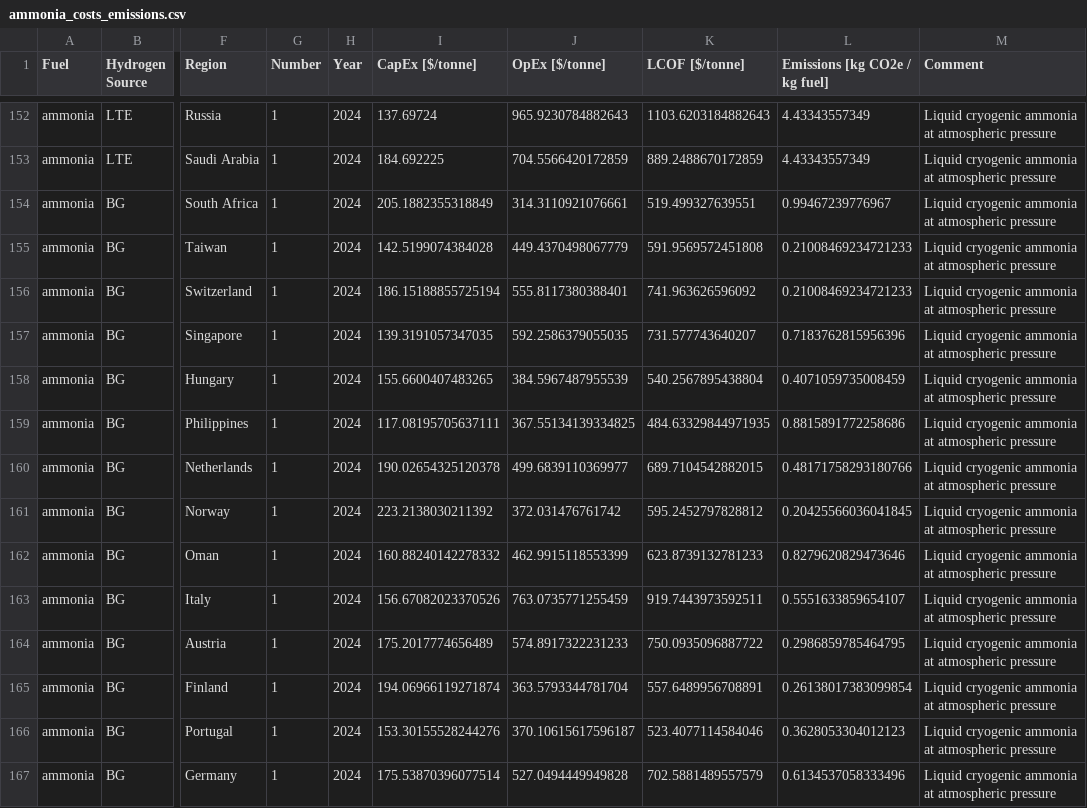
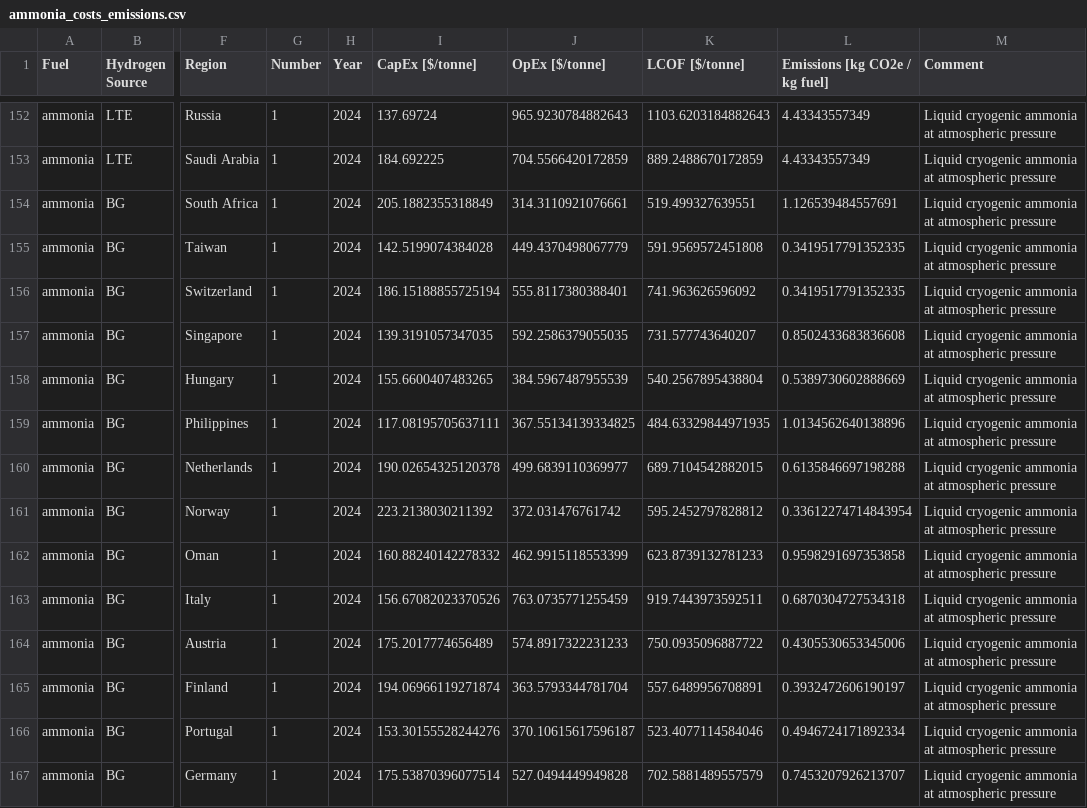
Before and after one commit to mcsc-impact-climate/MIT_NavigaTE_inputs, a CSV file: input_fuel_pathway_data/production/ammonia_costs_emissions.csv, drawn as a sheet; only a part is shown, gaps mark what is left out; the diff covers the shown part only; the diff names each change by its address in the sheet, - before the commit and + after, or states it on an @@ line.

```diff
--- a/input_fuel_pathway_data/production/ammonia_costs_emissions.csv
+++ b/input_fuel_pathway_data/production/ammonia_costs_emissions.csv
-L154 (Emissions [kg CO2e / kg fuel]): 0.99467239776967
+L154 (Emissions [kg CO2e / kg fuel]): 1.126539484557691
-L155:L156 (Emissions [kg CO2e / kg fuel]): 0.21008469234721233
+L155:L156 (Emissions [kg CO2e / kg fuel]): 0.3419517791352335
-L157 (Emissions [kg CO2e / kg fuel]): 0.7183762815956396
+L157 (Emissions [kg CO2e / kg fuel]): 0.8502433683836608
-L158 (Emissions [kg CO2e / kg fuel]): 0.4071059735008459
+L158 (Emissions [kg CO2e / kg fuel]): 0.5389730602888669
-L159 (Emissions [kg CO2e / kg fuel]): 0.8815891772258686
+L159 (Emissions [kg CO2e / kg fuel]): 1.0134562640138896
-L160 (Emissions [kg CO2e / kg fuel]): 0.48171758293180766
+L160 (Emissions [kg CO2e / kg fuel]): 0.6135846697198288
-L161 (Emissions [kg CO2e / kg fuel]): 0.20425566036041845
+L161 (Emissions [kg CO2e / kg fuel]): 0.33612274714843954
-L162 (Emissions [kg CO2e / kg fuel]): 0.8279620829473646
+L162 (Emissions [kg CO2e / kg fuel]): 0.9598291697353858
-L163 (Emissions [kg CO2e / kg fuel]): 0.5551633859654107
+L163 (Emissions [kg CO2e / kg fuel]): 0.6870304727534318
-L164 (Emissions [kg CO2e / kg fuel]): 0.2986859785464795
+L164 (Emissions [kg CO2e / kg fuel]): 0.4305530653345006
-L165 (Emissions [kg CO2e / kg fuel]): 0.26138017383099854
+L165 (Emissions [kg CO2e / kg fuel]): 0.3932472606190197
-L166 (Emissions [kg CO2e / kg fuel]): 0.3628053304012123
+L166 (Emissions [kg CO2e / kg fuel]): 0.4946724171892334
-L167 (Emissions [kg CO2e / kg fuel]): 0.6134537058333496
+L167 (Emissions [kg CO2e / kg fuel]): 0.7453207926213707
```
Also changed, not shown: 100 edited cells elsewhere in this file, input_fuel_pathway_data/production/FTdiesel_costs_emissions.csv, input_fuel_pathway_data/production/hydrogen_costs_emissions.csv, 6 other files.
